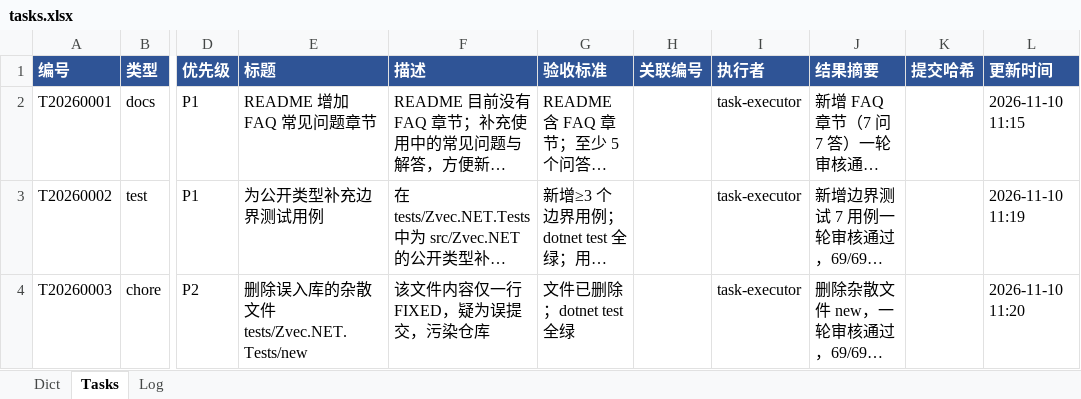
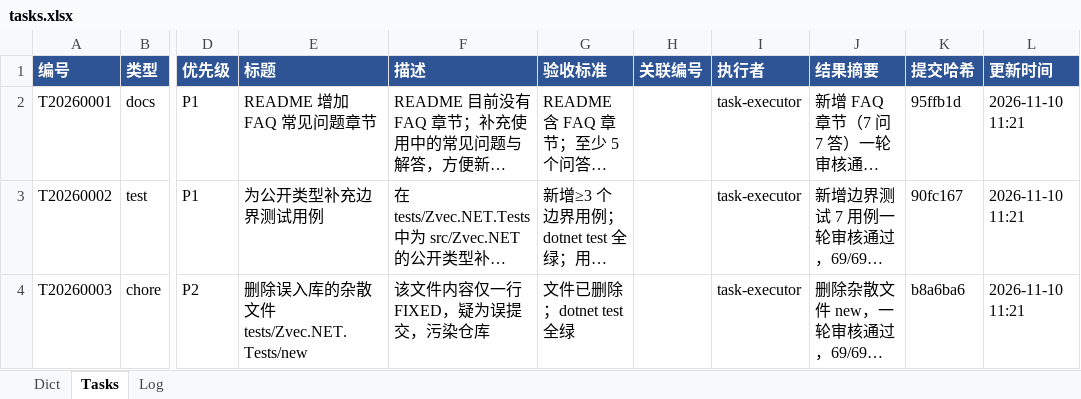
Before and after one commit to martinxiao2025/Zvec.NET, an Excel workbook: tasks/tasks.xlsx, sheet Tasks, drawn as a sheet; only a part is shown, gaps mark what is left out; long unchanged cells end in …; values as stored, in another font and other column widths than the file's, no borders; the diff names each change by its address in the sheet, - before the commit and + after, or states it on an @@ line.

```diff
--- a/tasks/tasks.xlsx (sheet Tasks)
+++ b/tasks/tasks.xlsx (sheet Tasks)
-K2 (提交哈希): (empty)
+K2 (提交哈希): 95ffb1d
-L2 (更新时间): 2026-11-10 11:15
+L2 (更新时间): 2026-11-10 11:21
-K3 (提交哈希): (empty)
+K3 (提交哈希): 90fc167
-L3 (更新时间): 2026-11-10 11:19
+L3 (更新时间): 2026-11-10 11:21
-K4 (提交哈希): (empty)
+K4 (提交哈希): b8a6ba6
-L4 (更新时间): 2026-11-10 11:20
+L4 (更新时间): 2026-11-10 11:21
```
Also changed, not shown: sheet Log, 7 other files.
